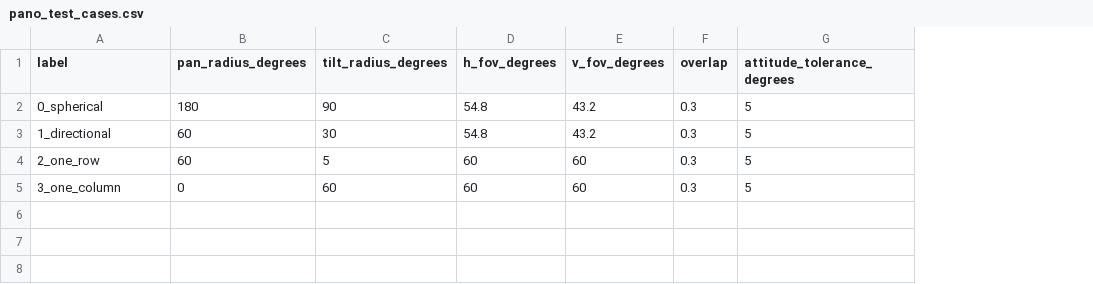
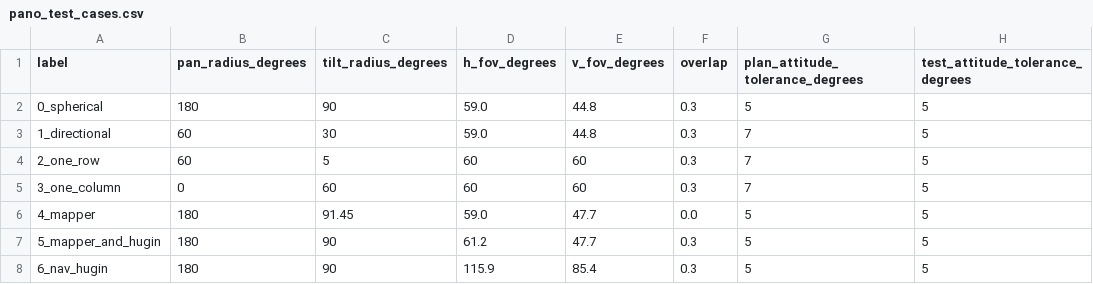
Before and after one commit to marinagmoreira/isaac, a CSV file: astrobee/behaviors/inspection/scripts/pano_test_cases.csv, drawn as a sheet; the diff names each change by its address in the sheet, - before the commit and + after, or states it on an @@ line.

Commit message:
pano_test_cases.csv: update camera FOV to include lens distortion; add test_attitude_tolerance_degrees field

```diff
--- a/astrobee/behaviors/inspection/scripts/pano_test_cases.csv
+++ b/astrobee/behaviors/inspection/scripts/pano_test_cases.csv
+column H (test_attitude_tolerance_degrees), rows 2-5: all 5
-G1: attitude_tolerance_degrees
+G1: plan_attitude_tolerance_degrees
-D2:D3 (h_fov_degrees): 54.8
+D2:D3 (h_fov_degrees): 59.0
-E2:E3 (v_fov_degrees): 43.2
+E2:E3 (v_fov_degrees): 44.8
-G3:G5 (plan_attitude_tolerance_degrees): 5
+G3:G5 (plan_attitude_tolerance_degrees): 7
+row 6: 4_mapper | 180 | 91.45 | 59.0 | 47.7 | 0.0 | 5 | 5
+row 7: 5_mapper_and_hugin | 180 | 90 | 61.2 | 47.7 | 0.3 | 5 | 5
+row 8: 6_nav_hugin | 180 | 90 | 115.9 | 85.4 | 0.3 | 5 | 5
```
